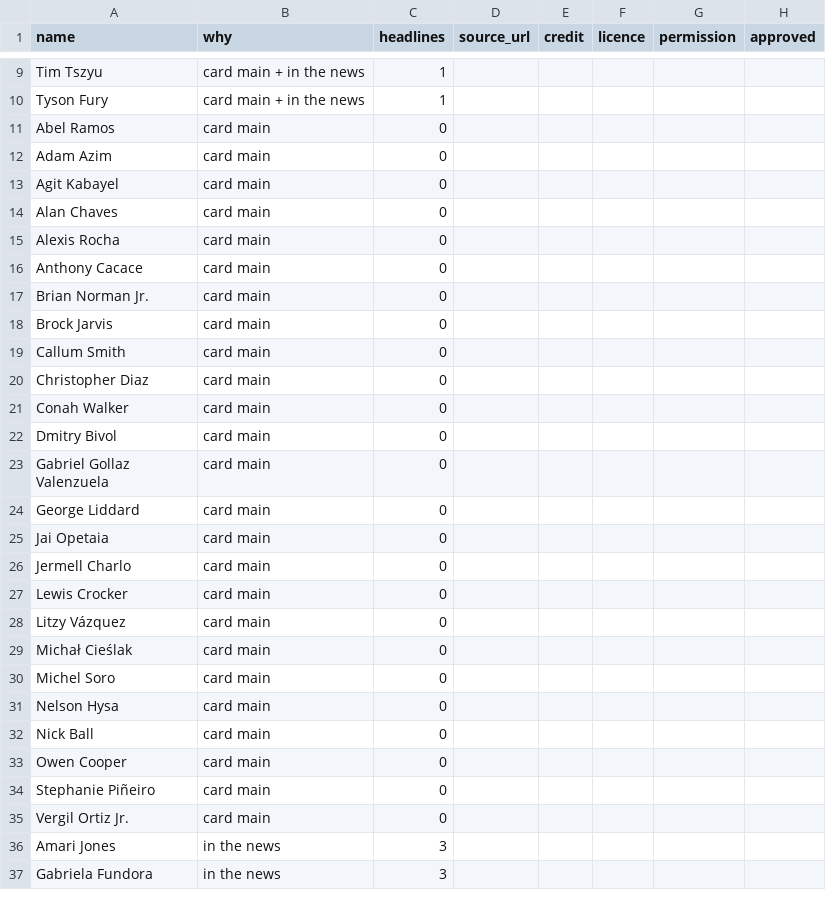
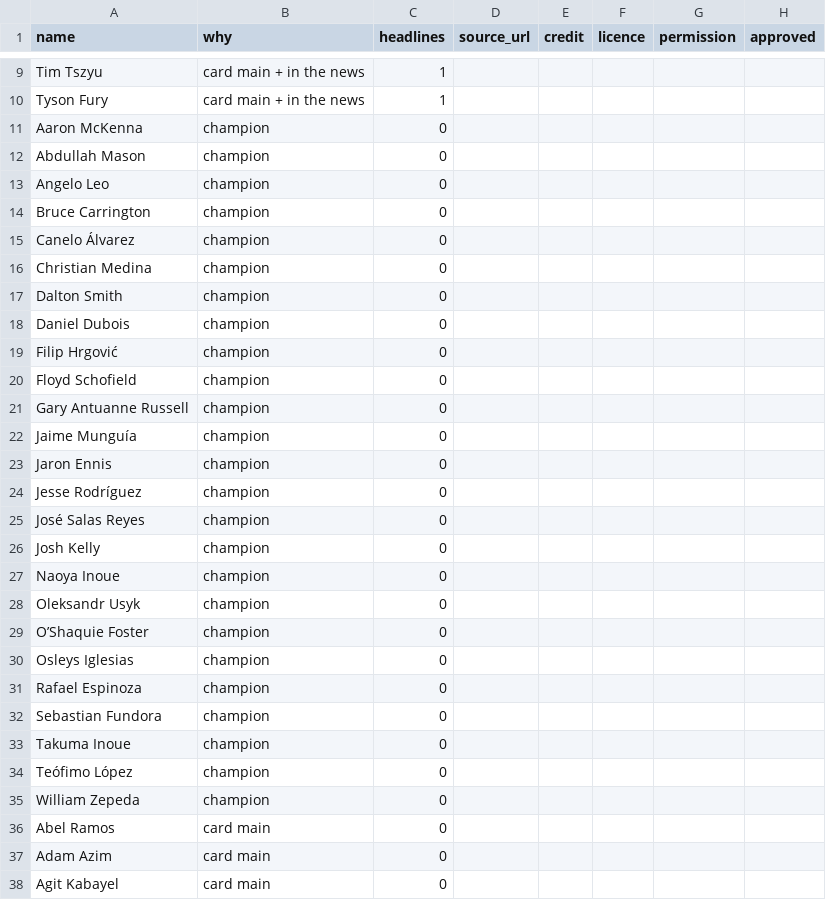
Before and after one commit to lukejelkins-beep/Black-Eye-Fight-News, a CSV file: docs/design/boxing-photo-priority.csv, drawn as a sheet; only a part is shown, gaps mark what is left out; the shorter side is filled out with more unchanged rows; the diff names each change by its address in the sheet, - before the commit and + after, or states it on an @@ line.

```diff
--- a/docs/design/boxing-photo-priority.csv
+++ b/docs/design/boxing-photo-priority.csv
+row 11: Aaron McKenna | champion | 0
+row 12: Abdullah Mason | champion | 0
+row 13: Angelo Leo | champion | 0
+row 14: Bruce Carrington | champion | 0
+row 15: Canelo Álvarez | champion | 0
+row 16: Christian Medina | champion | 0
+row 17: Dalton Smith | champion | 0
+row 18: Daniel Dubois | champion | 0
+row 19: Filip Hrgović | champion | 0
+row 20: Floyd Schofield | champion | 0
+row 21: Gary Antuanne Russell | champion | 0
+row 22: Jaime Munguía | champion | 0
+row 23: Jaron Ennis | champion | 0
+row 24: Jesse Rodríguez | champion | 0
+row 25: José Salas Reyes | champion | 0
+row 26: Josh Kelly | champion | 0
+row 27: Naoya Inoue | champion | 0
+row 28: Oleksandr Usyk | champion | 0
+row 29: O’Shaquie Foster | champion | 0
+row 30: Osleys Iglesias | champion | 0
+row 31: Rafael Espinoza | champion | 0
+row 32: Sebastian Fundora | champion | 0
+row 33: Takuma Inoue | champion | 0
+row 34: Teófimo López | champion | 0
+row 35: William Zepeda | champion | 0
```
Also changed, not shown: 56 other files.
